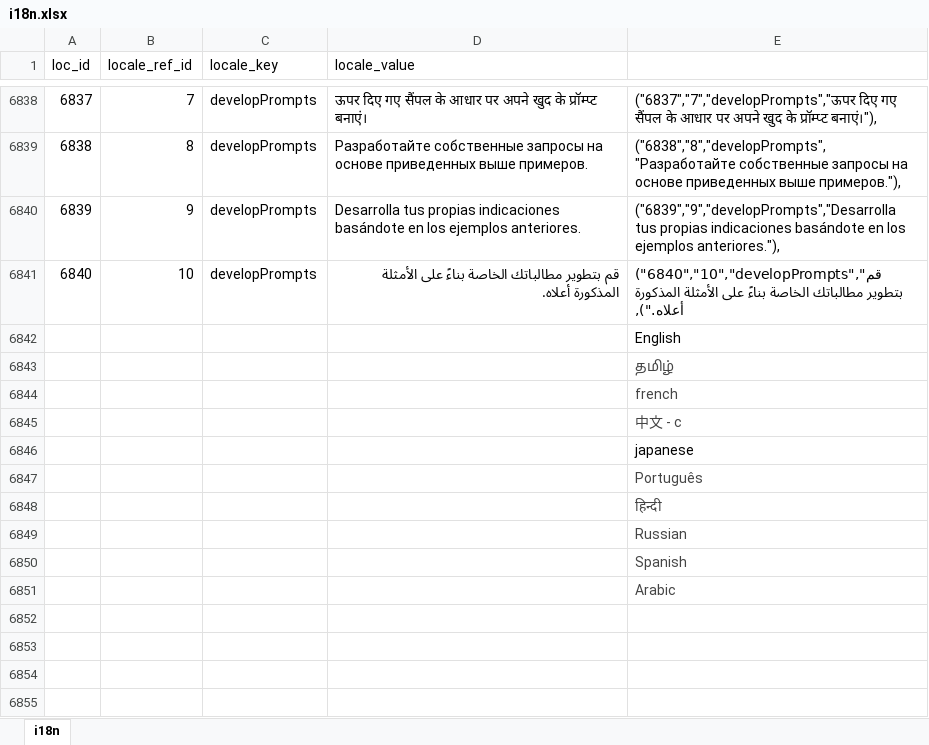
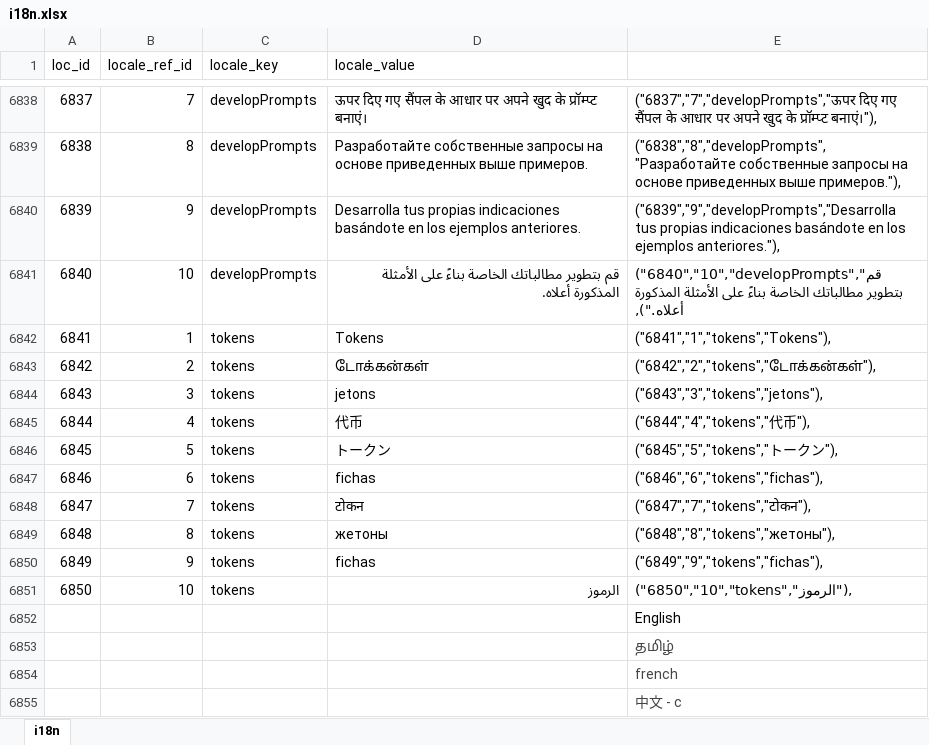
Before and after one commit to bharani-palani/ledgerely, an Excel workbook: i18n.xlsx, sheet i18n, drawn as a sheet; only a part is shown, gaps mark what is left out; the shorter side is filled out with more unchanged rows; values as stored, in another font and other column widths than the file's, no borders; the diff names each change by its address in the sheet, - before the commit and + after, or states it on an @@ line.

```diff
--- a/i18n.xlsx (sheet i18n)
+++ b/i18n.xlsx (sheet i18n)
+row 6842: 6841 | 1 | tokens | Tokens | ("6841","1","tokens","Tokens"),
+row 6843: 6842 | 2 | tokens | டோக்கன்கள் | ("6842","2","tokens","டோக்கன்கள்"),
+row 6844: 6843 | 3 | tokens | jetons | ("6843","3","tokens","jetons"),
+row 6845: 6844 | 4 | tokens | 代币 | ("6844","4","tokens","代币"),
+row 6846: 6845 | 5 | tokens | トークン | ("6845","5","tokens","トークン"),
+row 6847: 6846 | 6 | tokens | fichas | ("6846","6","tokens","fichas"),
+row 6848: 6847 | 7 | tokens | टोकन | ("6847","7","tokens","टोकन"),
+row 6849: 6848 | 8 | tokens | жетоны | ("6848","8","tokens","жетоны"),
+row 6850: 6849 | 9 | tokens | fichas | ("6849","9","tokens","fichas"),
+row 6851: 6850 | 10 | tokens | الرموز | ("6850","10","tokens","الرموز"),
```
Also changed, not shown: 4 other files.
